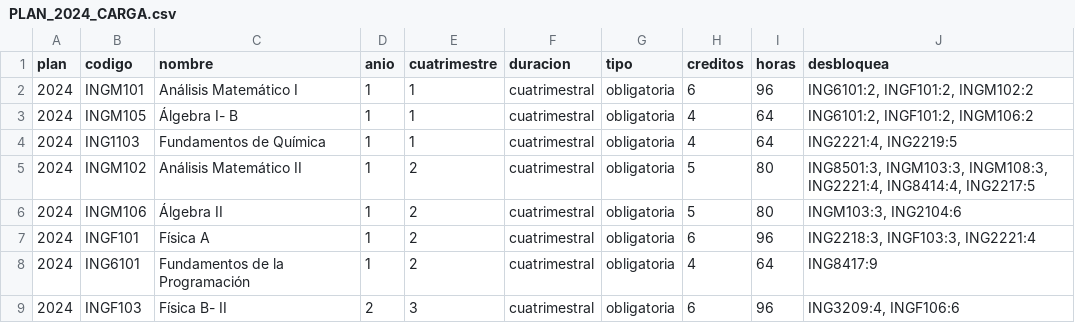
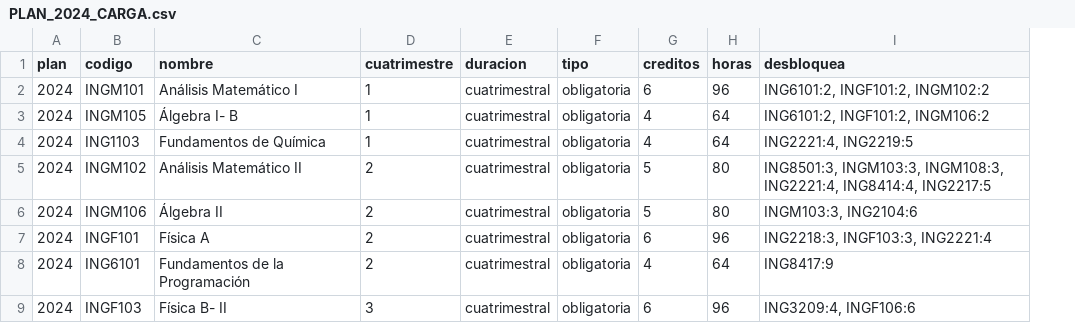
Before and after one commit to vtn-hz/project-travesia, a CSV file: data/plan_estudios/PLAN_2024_CARGA.csv, drawn as a sheet; only a part is shown; the diff names each change by its address in the sheet, - before the commit and + after, or states it on an @@ line.

Commit message:
refactor(data): drop anio column from Plan 2024 load CSV

```diff
--- a/data/plan_estudios/PLAN_2024_CARGA.csv
+++ b/data/plan_estudios/PLAN_2024_CARGA.csv
-column D (anio), rows 2-9: 1 | 1 | 1 | 1 | 1 | 1 | 1 | 2
```
